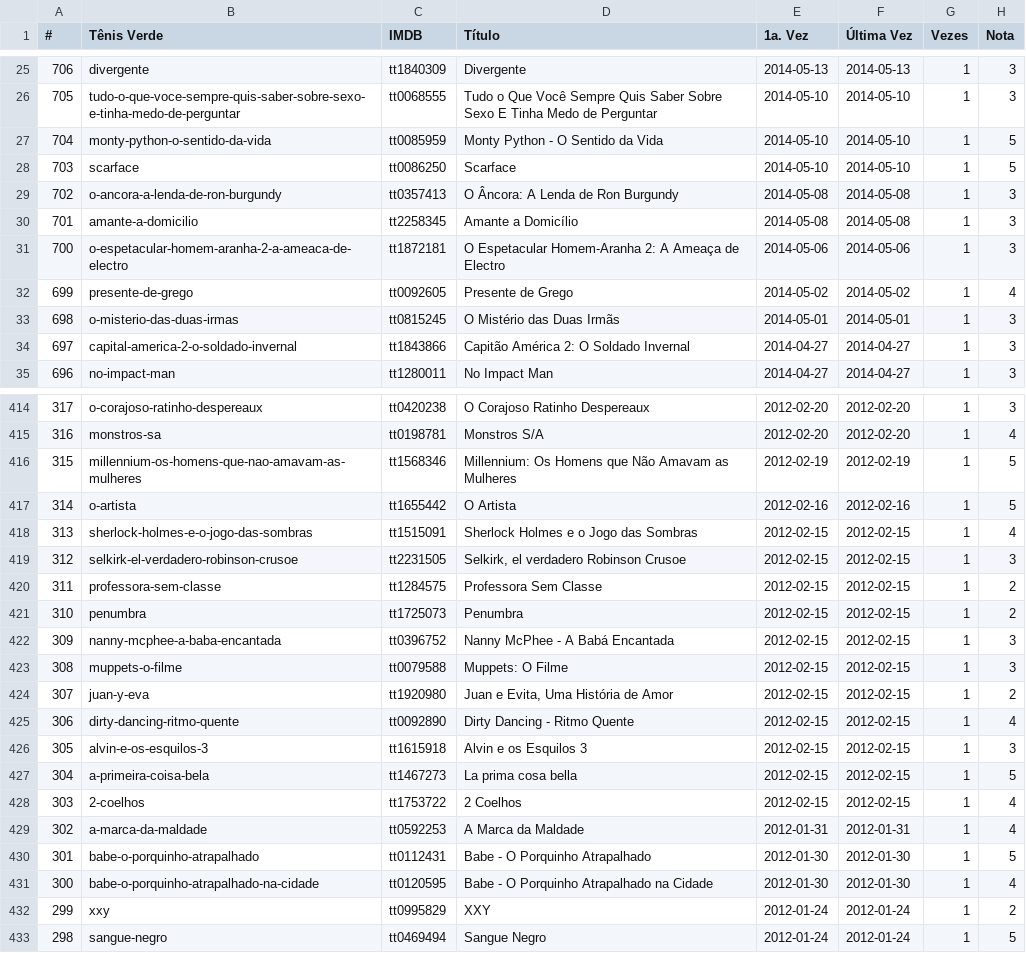
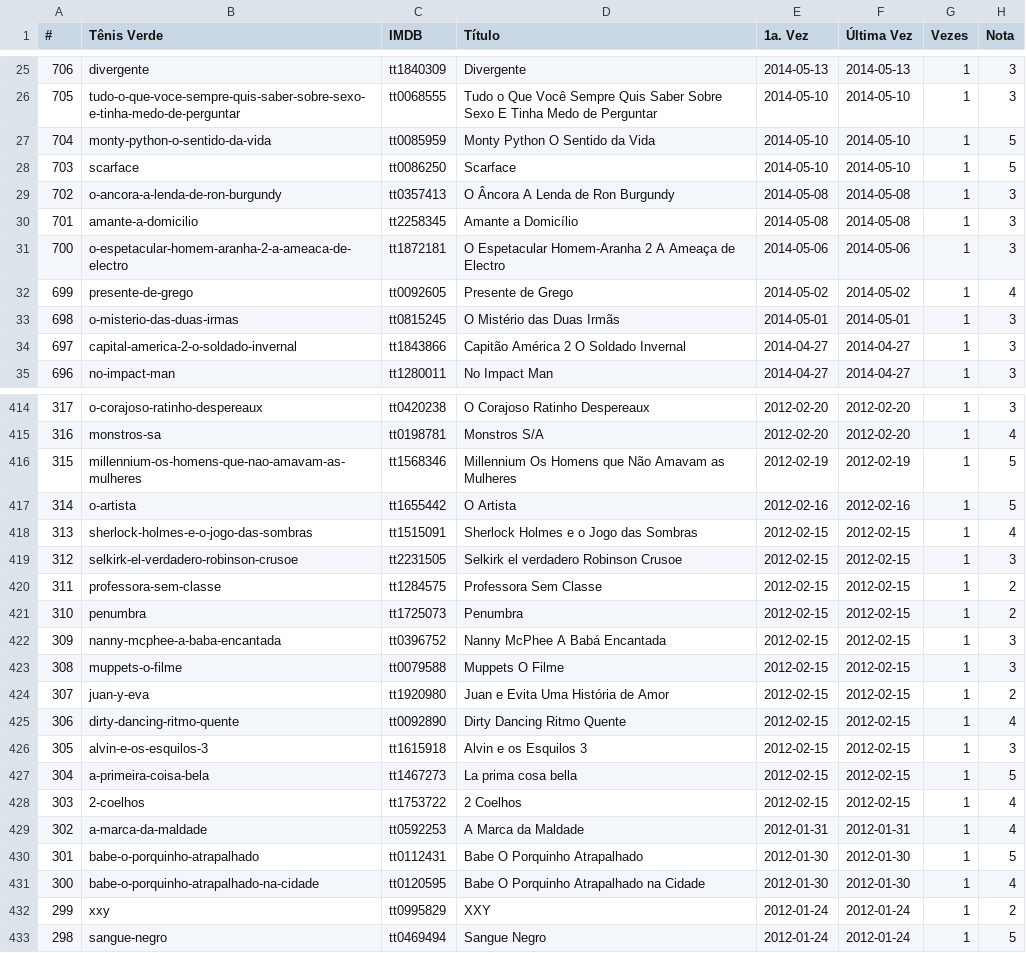
Before and after one commit to caloni/journal, a CSV file: lists/index.csv, drawn as a sheet; only a part is shown, gaps mark what is left out; the diff covers the shown part only.

Commit message:
Tirando todos os sinais estranhos dos filmes para parsear corretamente no GitHub.

```diff
--- a/lists/index.csv
+++ b/lists/index.csv
@@ -26,10 +26,10 @@
 705;tudo-o-que-voce-sempre-quis-saber-sobre-sexo-e-tinha-medo-de-perguntar;tt0068555;Tudo o Que Você Sempre Quis Saber Sobre Sexo E Tinha Medo de Perguntar;2014-05-10;2014-05-10;1;3
-704;monty-python-o-sentido-da-vida;tt0085959;Monty Python - O Sentido da Vida;2014-05-10;2014-05-10;1;5
+704;monty-python-o-sentido-da-vida;tt0085959;Monty Python O Sentido da Vida;2014-05-10;2014-05-10;1;5
 703;scarface;tt0086250;Scarface;2014-05-10;2014-05-10;1;5
-702;o-ancora-a-lenda-de-ron-burgundy;tt0357413;O Âncora: A Lenda de Ron Burgundy;2014-05-08;2014-05-08;1;3
+702;o-ancora-a-lenda-de-ron-burgundy;tt0357413;O Âncora A Lenda de Ron Burgundy;2014-05-08;2014-05-08;1;3
 701;amante-a-domicilio;tt2258345;Amante a Domicílio;2014-05-08;2014-05-08;1;3
-700;o-espetacular-homem-aranha-2-a-ameaca-de-electro;tt1872181;O Espetacular Homem-Aranha 2: A Ameaça de Electro;2014-05-06;2014-05-06;1;3
+700;o-espetacular-homem-aranha-2-a-ameaca-de-electro;tt1872181;O Espetacular Homem-Aranha 2 A Ameaça de Electro;2014-05-06;2014-05-06;1;3
 699;presente-de-grego;tt0092605;Presente de Grego;2014-05-02;2014-05-02;1;4
 698;o-misterio-das-duas-irmas;tt0815245;O Mistério das Duas Irmãs;2014-05-01;2014-05-01;1;3
-697;capital-america-2-o-soldado-invernal;tt1843866;Capitão América 2: O Soldado Invernal;2014-04-27;2014-04-27;1;3
+697;capital-america-2-o-soldado-invernal;tt1843866;Capitão América 2 O Soldado Invernal;2014-04-27;2014-04-27;1;3
 696;no-impact-man;tt1280011;No Impact Man;2014-04-27;2014-04-27;1;3
@@ -415,12 +415,12 @@
 316;monstros-sa;tt0198781;Monstros S/A;2012-02-20;2012-02-20;1;4
-315;millennium-os-homens-que-nao-amavam-as-mulheres;tt1568346;Millennium: Os Homens que Não Amavam as Mulheres;2012-02-19;2012-02-19;1;5
+315;millennium-os-homens-que-nao-amavam-as-mulheres;tt1568346;Millennium Os Homens que Não Amavam as Mulheres;2012-02-19;2012-02-19;1;5
 314;o-artista;tt1655442;O Artista;2012-02-16;2012-02-16;1;5
 313;sherlock-holmes-e-o-jogo-das-sombras;tt1515091;Sherlock Holmes e o Jogo das Sombras;2012-02-15;2012-02-15;1;4
-312;selkirk-el-verdadero-robinson-crusoe;tt2231505;Selkirk, el verdadero Robinson Crusoe;2012-02-15;2012-02-15;1;3
+312;selkirk-el-verdadero-robinson-crusoe;tt2231505;Selkirk el verdadero Robinson Crusoe;2012-02-15;2012-02-15;1;3
 311;professora-sem-classe;tt1284575;Professora Sem Classe;2012-02-15;2012-02-15;1;2
 310;penumbra;tt1725073;Penumbra;2012-02-15;2012-02-15;1;2
-309;nanny-mcphee-a-baba-encantada;tt0396752;Nanny McPhee - A Babá Encantada;2012-02-15;2012-02-15;1;3
-308;muppets-o-filme;tt0079588;Muppets: O Filme;2012-02-15;2012-02-15;1;3
-307;juan-y-eva;tt1920980;Juan e Evita, Uma História de Amor;2012-02-15;2012-02-15;1;2
-306;dirty-dancing-ritmo-quente;tt0092890;Dirty Dancing - Ritmo Quente;2012-02-15;2012-02-15;1;4
+309;nanny-mcphee-a-baba-encantada;tt0396752;Nanny McPhee A Babá Encantada;2012-02-15;2012-02-15;1;3
+308;muppets-o-filme;tt0079588;Muppets O Filme;2012-02-15;2012-02-15;1;3
+307;juan-y-eva;tt1920980;Juan e Evita Uma História de Amor;2012-02-15;2012-02-15;1;2
+306;dirty-dancing-ritmo-quente;tt0092890;Dirty Dancing Ritmo Quente;2012-02-15;2012-02-15;1;4
 305;alvin-e-os-esquilos-3;tt1615918;Alvin e os Esquilos 3;2012-02-15;2012-02-15;1;3
@@ -429,4 +429,4 @@
 302;a-marca-da-maldade;tt0592253;A Marca da Maldade;2012-01-31;2012-01-31;1;4
-301;babe-o-porquinho-atrapalhado;tt0112431;Babe - O Porquinho Atrapalhado;2012-01-30;2012-01-30;1;5
-300;babe-o-porquinho-atrapalhado-na-cidade;tt0120595;Babe - O Porquinho Atrapalhado na Cidade;2012-01-30;2012-01-30;1;4
+301;babe-o-porquinho-atrapalhado;tt0112431;Babe O Porquinho Atrapalhado;2012-01-30;2012-01-30;1;5
+300;babe-o-porquinho-atrapalhado-na-cidade;tt0120595;Babe O Porquinho Atrapalhado na Cidade;2012-01-30;2012-01-30;1;4
 299;xxy;tt0995829;XXY;2012-01-24;2012-01-24;1;2
```
Also changed, not shown: 117 edited cells elsewhere in this file.
